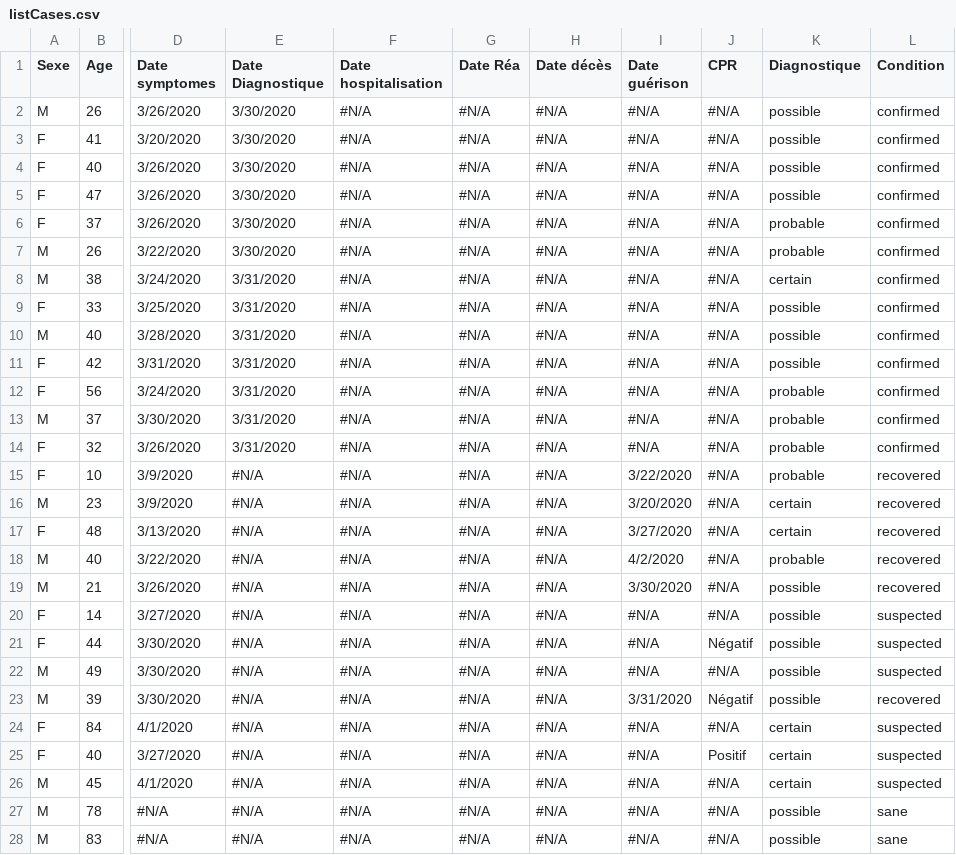
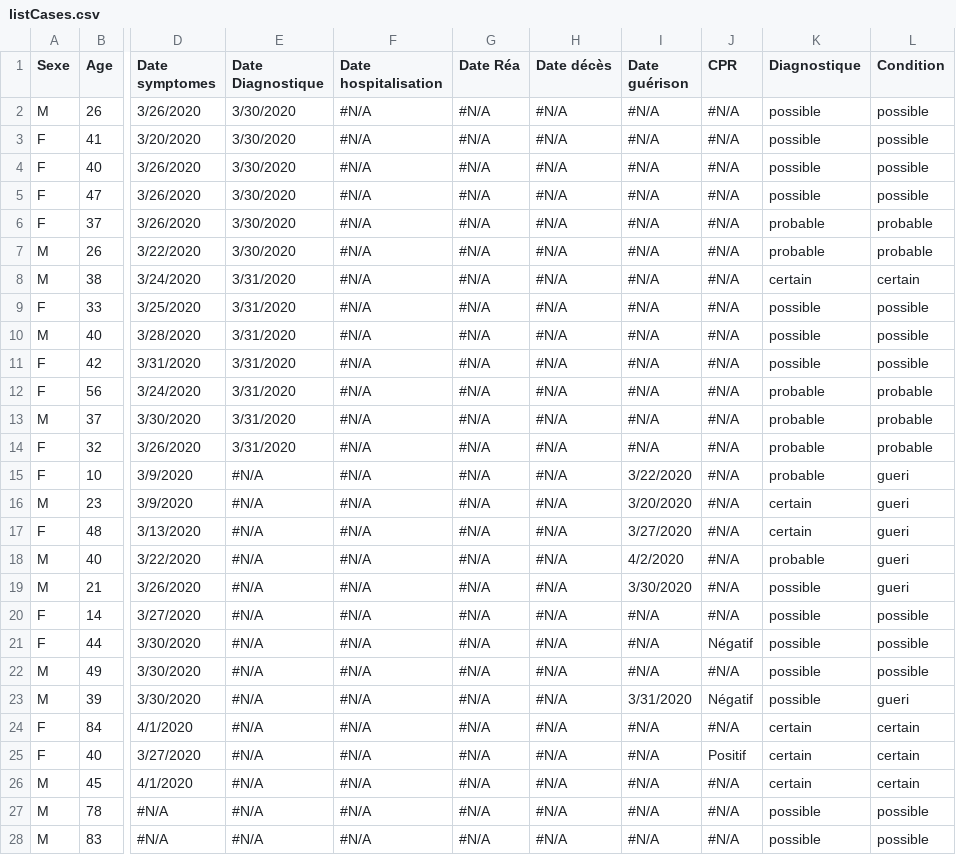
Before and after one commit to covid19-montlucon/covid19-montlucon.github.io, a CSV file: data/listCases.csv, drawn as a sheet; only a part is shown, gaps mark what is left out; the diff covers the shown part only; the diff names each change by its address in the sheet, - before the commit and + after, or states it on an @@ line.

```diff
--- a/data/listCases.csv
+++ b/data/listCases.csv
-L2:L5 (Condition): confirmed
+L2:L5 (Condition): possible
-L6:L7 (Condition): confirmed
+L6:L7 (Condition): probable
-L8 (Condition): confirmed
+L8 (Condition): certain
-L9:L11 (Condition): confirmed
+L9:L11 (Condition): possible
-L12:L14 (Condition): confirmed
+L12:L14 (Condition): probable
-L15:L19 (Condition): recovered
+L15:L19 (Condition): gueri
-L20:L22 (Condition): suspected
+L20:L22 (Condition): possible
-L23 (Condition): recovered
+L23 (Condition): gueri
-L24:L26 (Condition): suspected
+L24:L26 (Condition): certain
-L27:L28 (Condition): sane
+L27:L28 (Condition): possible
```
Also changed, not shown: 11 added rows and 19 edited cells elsewhere in this file, 5 other files.
